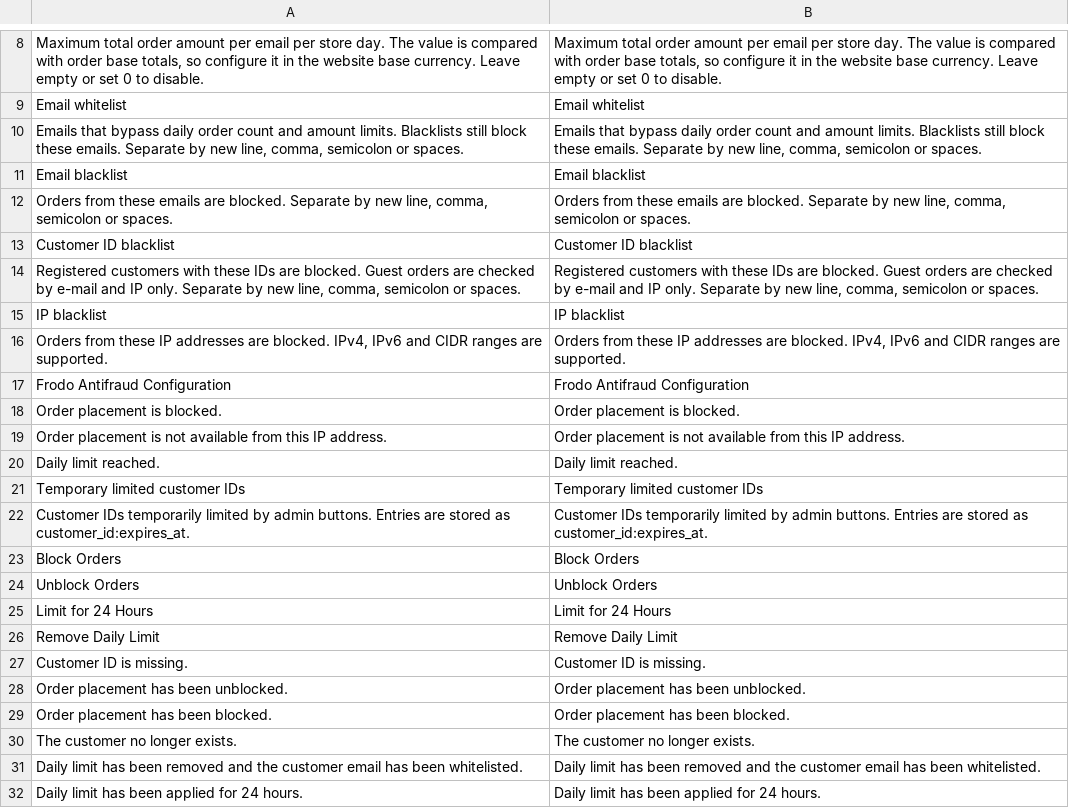
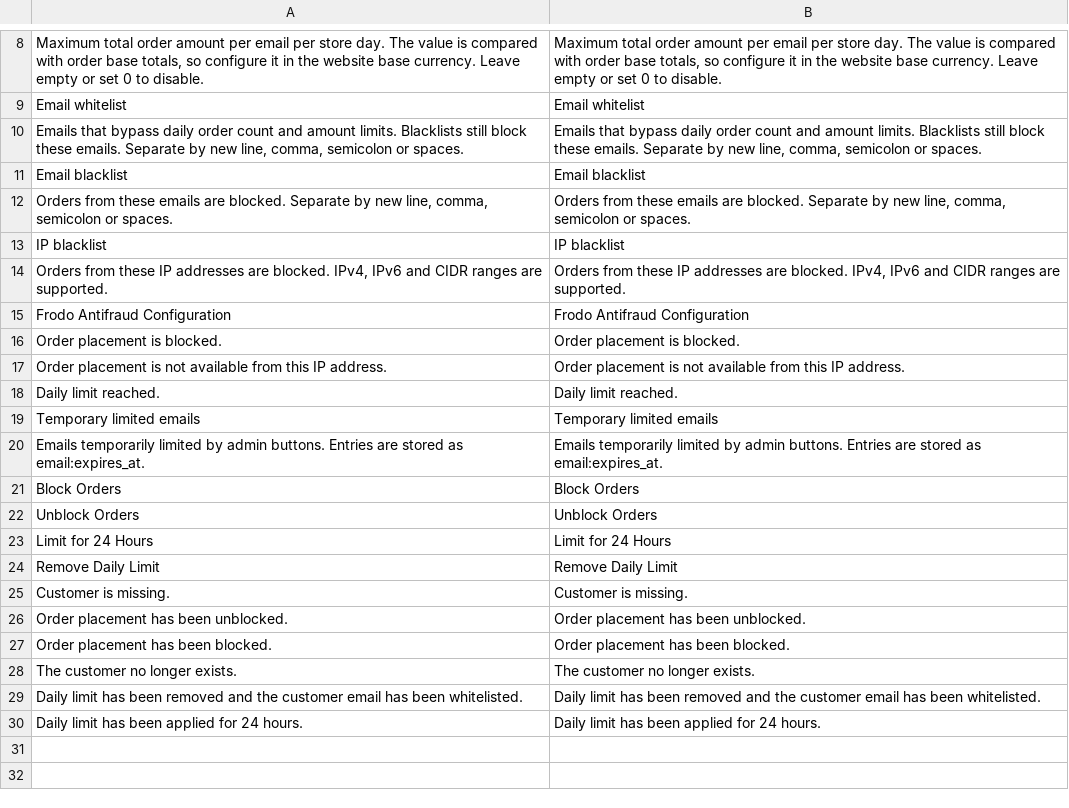
Before and after one commit to loid345/frodo, a CSV file: app/code/Frodo/Antifraud/i18n/en_US.csv, drawn as a sheet; only a part is shown, gaps mark what is left out.

```diff
--- a/app/code/Frodo/Antifraud/i18n/en_US.csv
+++ b/app/code/Frodo/Antifraud/i18n/en_US.csv
@@ -12,4 +12,2 @@
 "Orders from these emails are blocked. Separate by new line, comma, semicolon or spaces.","Orders from these emails are blocked. Separate by new line, comma, semicolon or spaces."
-"Customer ID blacklist","Customer ID blacklist"
-"Registered customers with these IDs are blocked. Guest orders are checked by e-mail and IP only. Separate by new line, comma, semicolon or spaces.","Registered customers with these IDs are blocked. Guest orders are checked by e-mail and IP only. Separate by new line, comma, semicolon or spaces."
 "IP blacklist","IP blacklist"
@@ -20,4 +18,4 @@
 "Daily limit reached.","Daily limit reached."
-"Temporary limited customer IDs","Temporary limited customer IDs"
-"Customer IDs temporarily limited by admin buttons. Entries are stored as customer_id:expires_at.","Customer IDs temporarily limited by admin buttons. Entries are stored as customer_id:expires_at."
+"Temporary limited emails","Temporary limited emails"
+"Emails temporarily limited by admin buttons. Entries are stored as email:expires_at.","Emails temporarily limited by admin buttons. Entries are stored as email:expires_at."
 "Block Orders","Block Orders"
@@ -26,3 +24,3 @@
 "Remove Daily Limit","Remove Daily Limit"
-"Customer ID is missing.","Customer ID is missing."
+"Customer is missing.","Customer is missing."
 "Order placement has been unblocked.","Order placement has been unblocked."
```
Also changed, not shown: app/code/Frodo/Antifraud/i18n/ru_RU.csv, 9 other files.
